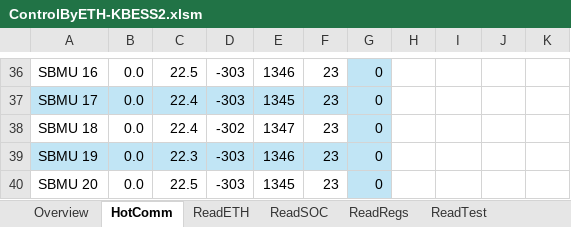
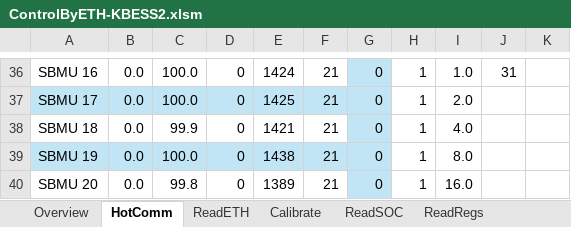
Before and after one commit to AlbertWang2018/tools, an Excel workbook: HotCommissionTool/ControlByETH-KBESS2.xlsm, sheet HotComm, drawn as a sheet; only a part is shown, gaps mark what is left out; values as stored, in another font and other column widths than the file's, no borders; charts and pictures and conditional formats not drawn; the diff covers the shown part only; the diff names each change by its address in the sheet, - before the commit and + after, or states it on an @@ line.

```diff
--- a/HotCommissionTool/ControlByETH-KBESS2.xlsm (sheet HotComm)
+++ b/HotCommissionTool/ControlByETH-KBESS2.xlsm (sheet HotComm)
+sheet tab: Calibrate
-C36: 22.5
+C36: 100.0
-D36:D37: -303
+D36:D37: 0
-E36: 1346
+E36: 1424
-F36:F40: 23
+F36:F40: 21
-H36:H40: (empty)
+H36:H40: 1
-I36: (empty)
+I36: 1.0
-J36: (empty)
+J36: 31
-C37: 22.4
+C37: 100.0
-E37: 1345
+E37: 1425
-I37: (empty)
+I37: 2.0
-C38: 22.4
+C38: 99.9
-D38: -302
+D38: 0
-E38: 1347
+E38: 1421
-I38: (empty)
+I38: 4.0
-C39: 22.3
+C39: 100.0
-D39:D40: -303
+D39:D40: 0
-E39: 1346
+E39: 1438
-I39: (empty)
+I39: 8.0
-C40: 22.5
+C40: 99.8
-E40: 1345
+E40: 1389
-I40: (empty)
+I40: 16.0
```
Also changed, not shown: 4 added rows, 4 removed rows and 153 edited cells elsewhere in this sheet, sheet ReadSOC, sheet ReadETH, sheet Overview, sheet WriteReg, charts or pictures.
